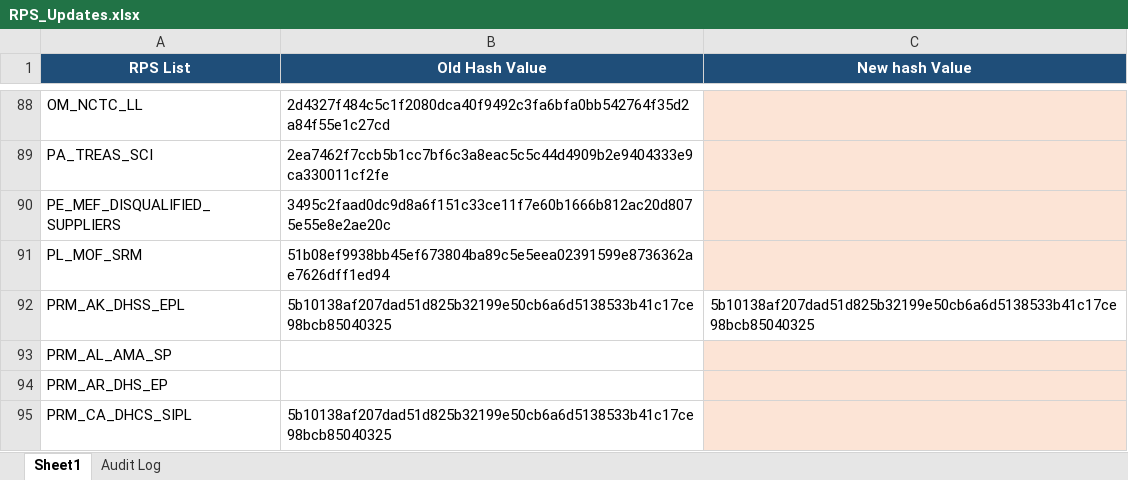
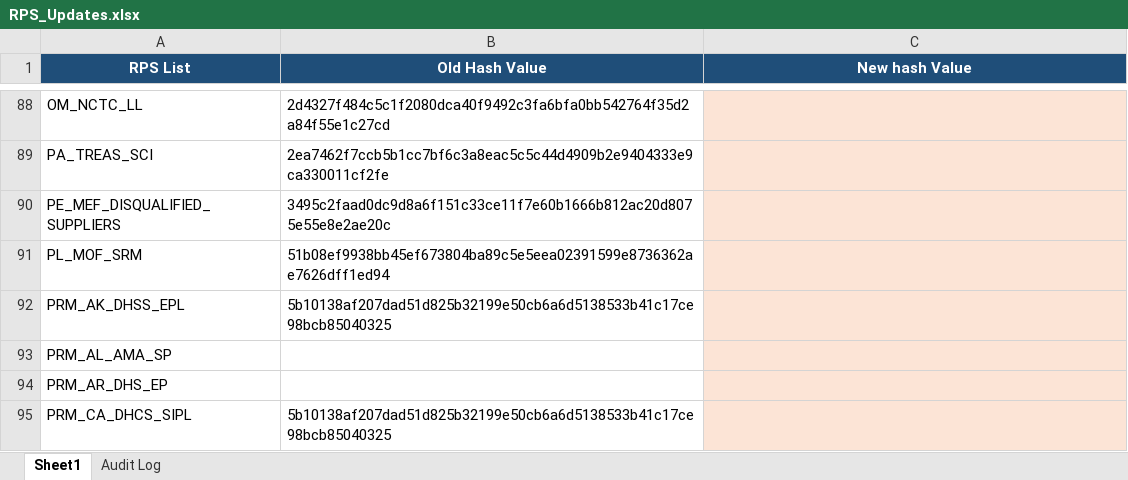
Before and after one commit to rahulraveendrannair-bot/Update-Checking-Automation, an Excel workbook: RPS_Updates.xlsx, sheet Sheet1, drawn as a sheet; only a part is shown, gaps mark what is left out; values as stored, in another font and other column widths than the file's, no borders; the diff names each change by its address in the sheet, - before the commit and + after, or states it on an @@ line.

```diff
--- a/RPS_Updates.xlsx (sheet Sheet1)
+++ b/RPS_Updates.xlsx (sheet Sheet1)
-C92 (New hash Value): 5b10138af207dad51d825b32199e50cb6a6d5138533b41c17ce98bcb85040325
+C92 (New hash Value): (empty)
-C92 fill: none
+C92 fill: #FCE4D6
```
Also changed, not shown: sheet Audit Log, 1 other file.
